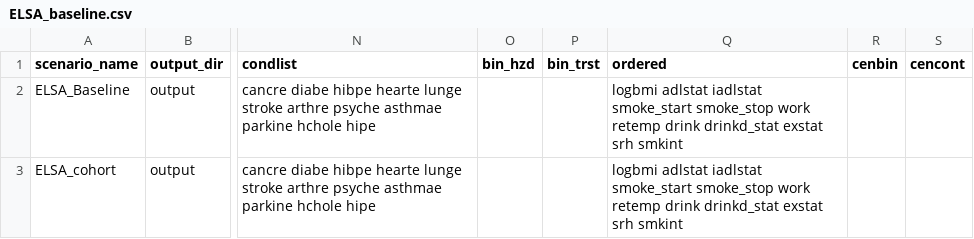
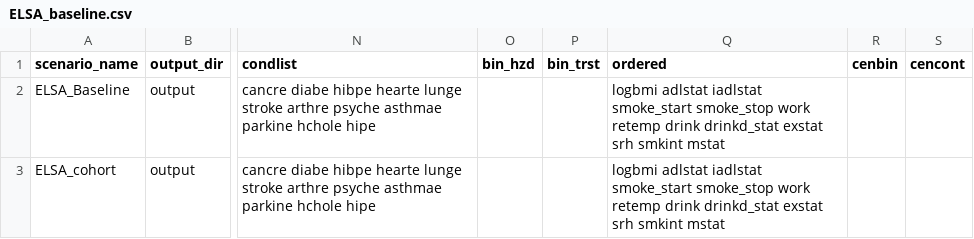
Before and after one commit to ld-archer/E_FEM, a CSV file: ELSA_baseline.csv, drawn as a sheet; only a part is shown, gaps mark what is left out; the diff names each change by its address in the sheet, - before the commit and + after, or states it on an @@ line.

Commit message:
Added mstat and smkint to all settings.csv/.txt files

```diff
--- a/ELSA_baseline.csv
+++ b/ELSA_baseline.csv
-Q2:Q3 (ordered): …srh smkint
+Q2:Q3 (ordered): …srh smkint mstat
```
Also changed, not shown: ELSA_cross-validation1.csv, ELSA_cross-validation2.csv, 4 other files.
